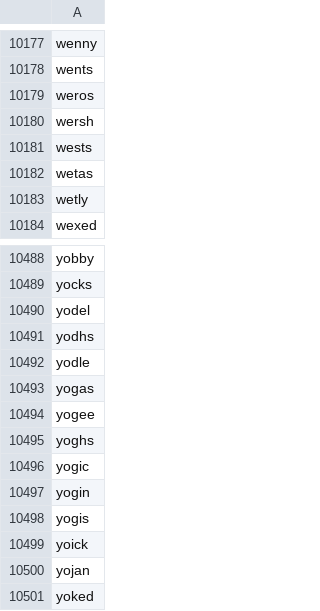
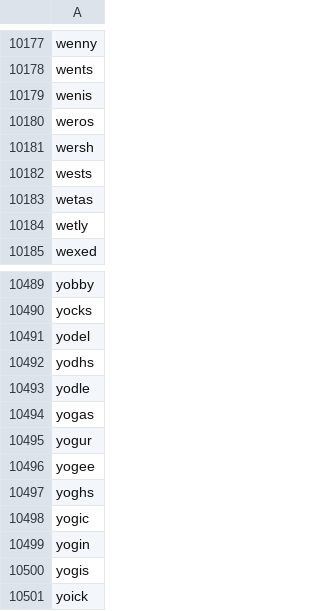
Before and after one commit to jmackle22/wordle, a CSV file: src/valid_guesses.csv, drawn as a sheet; only a part is shown, gaps mark what is left out; the shorter side is filled out with more unchanged rows; the diff names each change by its address in the sheet, - before the commit and + after, or states it on an @@ line.

```diff
--- a/src/valid_guesses.csv
+++ b/src/valid_guesses.csv
+row 10179: wenis
+row 10495: yogur
```
Also changed, not shown: out/production/wordle/valid_guesses.csv, out/production/wordle/valid_solutions.csv, 3 other files.
